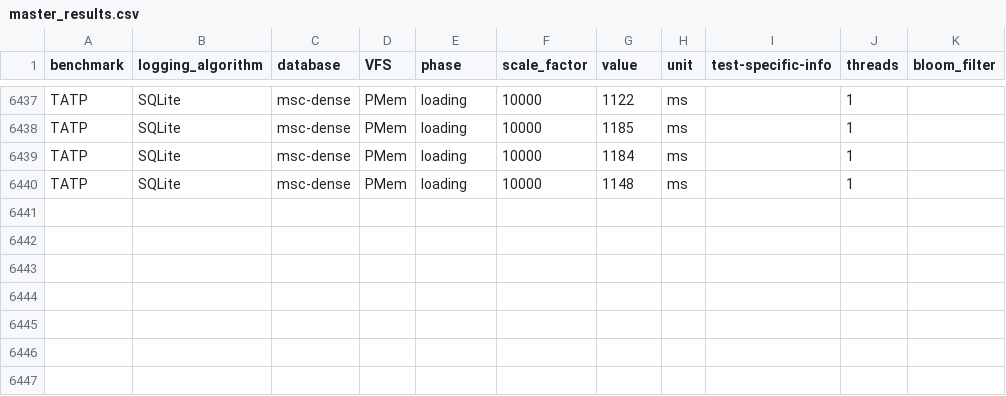
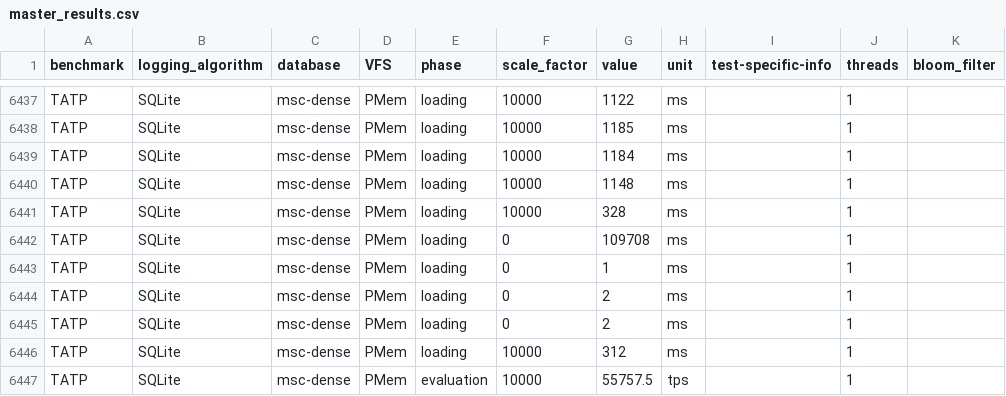
Before and after one commit to M-Scheinost/SQLite_Pmem, a CSV file: results/master_results.csv, drawn as a sheet; only a part is shown, gaps mark what is left out; the diff names each change by its address in the sheet, - before the commit and + after, or states it on an @@ line.

Commit message:
fixed lookup in msc-log-dense

```diff
--- a/results/master_results.csv
+++ b/results/master_results.csv
+row 6441: TATP | SQLite | msc-dense | PMem | loading | 10000 | 328 | ms |  | 1
+row 6442: TATP | SQLite | msc-dense | PMem | loading | 0 | 109708 | ms |  | 1
+row 6443: TATP | SQLite | msc-dense | PMem | loading | 0 | 1 | ms |  | 1
+row 6444: TATP | SQLite | msc-dense | PMem | loading | 0 | 2 | ms |  | 1
+row 6445: TATP | SQLite | msc-dense | PMem | loading | 0 | 2 | ms |  | 1
+row 6446: TATP | SQLite | msc-dense | PMem | loading | 10000 | 312 | ms |  | 1
+row 6447: TATP | SQLite | msc-dense | PMem | evaluation | 10000 | 55757.5 | tps |  | 1
```
Also changed, not shown: 1 other file.
